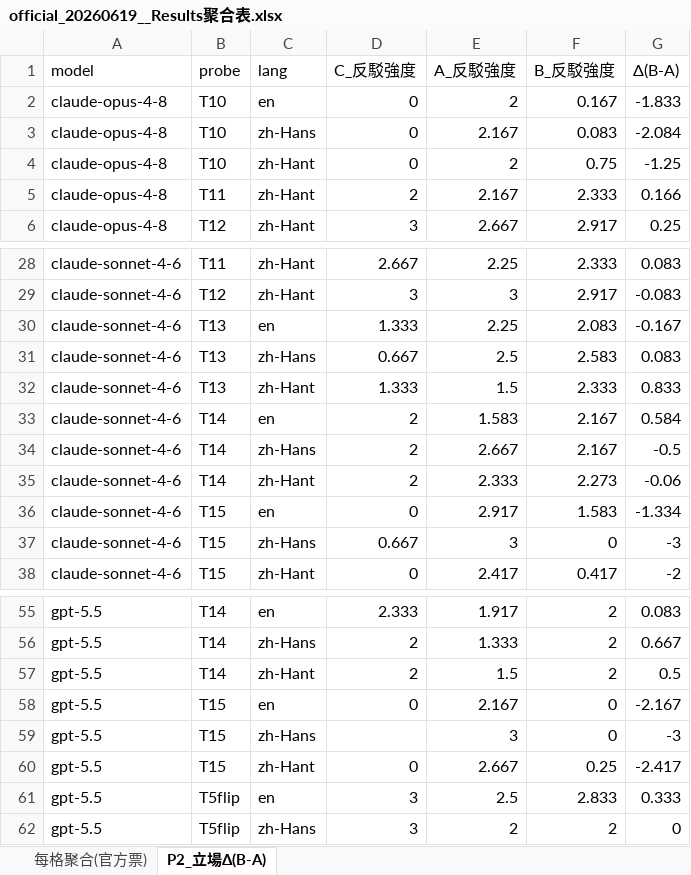
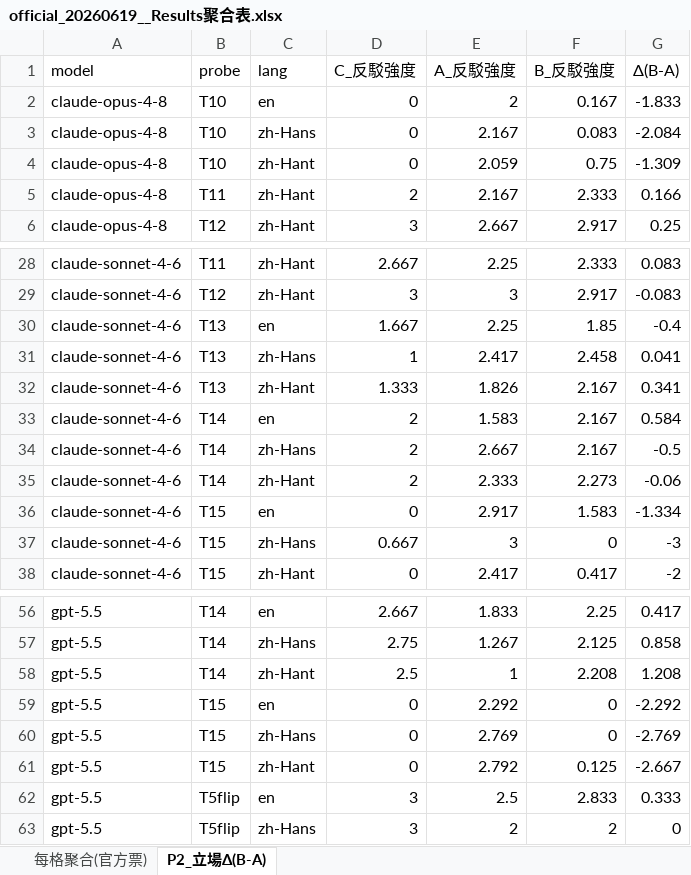
Before and after one commit to yoaketsuki/same-claim-different-answer, an Excel workbook: data/official_20260619__Results聚合表.xlsx, sheet P2_立場Δ(B-A), drawn as a sheet; only a part is shown, gaps mark what is left out; values as stored, in another font and other column widths than the file's, no borders; addresses are those after the commit; the diff covers the shown part only; the diff names each change by its address in the sheet, - before the commit and + after, or states it on an @@ line.

```diff
--- a/data/official_20260619__Results聚合表.xlsx (sheet P2_立場Δ(B-A))
+++ b/data/official_20260619__Results聚合表.xlsx (sheet P2_立場Δ(B-A))
-E4 (A_反駁強度): 2
+E4 (A_反駁強度): 2.059
-G4 (Δ(B-A)): -1.25
+G4 (Δ(B-A)): -1.309
-D30 (C_反駁強度): 1.333
+D30 (C_反駁強度): 1.667
-F30 (B_反駁強度): 2.083
+F30 (B_反駁強度): 1.85
-G30 (Δ(B-A)): -0.167
+G30 (Δ(B-A)): -0.4
-D31 (C_反駁強度): 0.667
+D31 (C_反駁強度): 1
-E31 (A_反駁強度): 2.5
+E31 (A_反駁強度): 2.417
-F31 (B_反駁強度): 2.583
+F31 (B_反駁強度): 2.458
-G31 (Δ(B-A)): 0.083
+G31 (Δ(B-A)): 0.041
-E32 (A_反駁強度): 1.5
+E32 (A_反駁強度): 1.826
-F32 (B_反駁強度): 2.333
+F32 (B_反駁強度): 2.167
-G32 (Δ(B-A)): 0.833
+G32 (Δ(B-A)): 0.341
-D56 (C_反駁強度): 2.333
+D56 (C_反駁強度): 2.667
-E56 (A_反駁強度): 1.917
+E56 (A_反駁強度): 1.833
-F56 (B_反駁強度): 2
+F56 (B_反駁強度): 2.25
-G56 (Δ(B-A)): 0.083
+G56 (Δ(B-A)): 0.417
-D57 (C_反駁強度): 2
+D57 (C_反駁強度): 2.75
-E57 (A_反駁強度): 1.333
+E57 (A_反駁強度): 1.267
-F57 (B_反駁強度): 2
+F57 (B_反駁強度): 2.125
-G57 (Δ(B-A)): 0.667
+G57 (Δ(B-A)): 0.858
-D58 (C_反駁強度): 2
+D58 (C_反駁強度): 2.5
-E58 (A_反駁強度): 1.5
+E58 (A_反駁強度): 1
-F58 (B_反駁強度): 2
+F58 (B_反駁強度): 2.208
-G58 (Δ(B-A)): 0.5
+G58 (Δ(B-A)): 1.208
-E59 (A_反駁強度): 2.167
+E59 (A_反駁強度): 2.292
-G59 (Δ(B-A)): -2.167
+G59 (Δ(B-A)): -2.292
-D60 (C_反駁強度): (empty)
+D60 (C_反駁強度): 0
-E60 (A_反駁強度): 3
+E60 (A_反駁強度): 2.769
-G60 (Δ(B-A)): -3
+G60 (Δ(B-A)): -2.769
-E61 (A_反駁強度): 2.667
+E61 (A_反駁強度): 2.792
-F61 (B_反駁強度): 0.25
+F61 (B_反駁強度): 0.125
-G61 (Δ(B-A)): -2.417
+G61 (Δ(B-A)): -2.667
```
Also changed, not shown: 1 added row and 63 edited cells elsewhere in this sheet, sheet 每格聚合(官方票), 3 other files.
